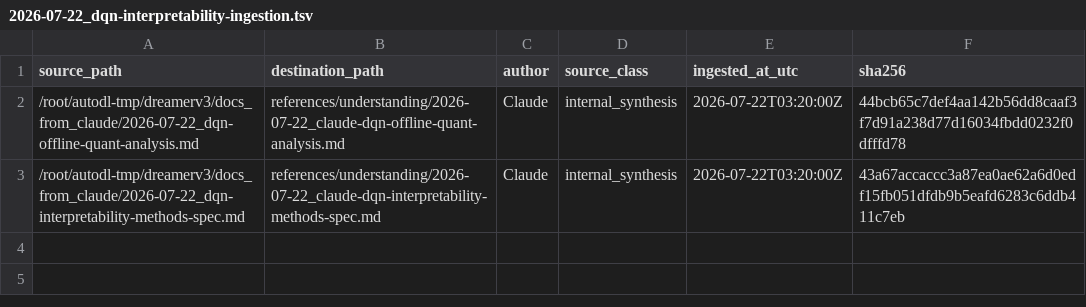
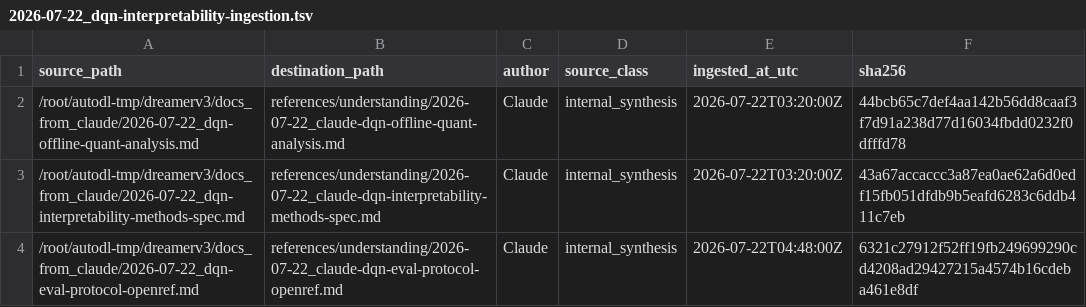
Before and after one commit to sixun-liu/dqn2013-reproduction, a TSV file: references/manifests/2026-07-22_dqn-interpretability-ingestion.tsv, drawn as a sheet.

Commit message:
research: close calibration and pin interpretability code

```diff
--- a/references/manifests/2026-07-22_dqn-interpretability-ingestion.tsv
+++ b/references/manifests/2026-07-22_dqn-interpretability-ingestion.tsv
@@ -3 +3,2 @@ source_path	destination_path	author	source_class	ingested_at_utc	sha256
 /root/autodl-tmp/dreamerv3/docs_from_claude/2026-07-22_dqn-interpretability-methods-spec.md	references/understanding/2026-07-22_claude-dqn-interpretability-methods-spec.md	Claude	internal_synthesis	2026-07-22T03:20:00Z	43a67accaccc3a87ea0ae62a6d0edf15fb051dfdb9b5eafd6283c6ddb411c7eb
+/root/autodl-tmp/dreamerv3/docs_from_claude/2026-07-22_dqn-eval-protocol-openref.md	references/understanding/2026-07-22_claude-dqn-eval-protocol-openref.md	Claude	internal_synthesis	2026-07-22T04:48:00Z	6321c27912f52ff19fb249699290cd4208ad29427215a4574b16cdeba461e8df
```
Also changed, not shown: 12 other files.
